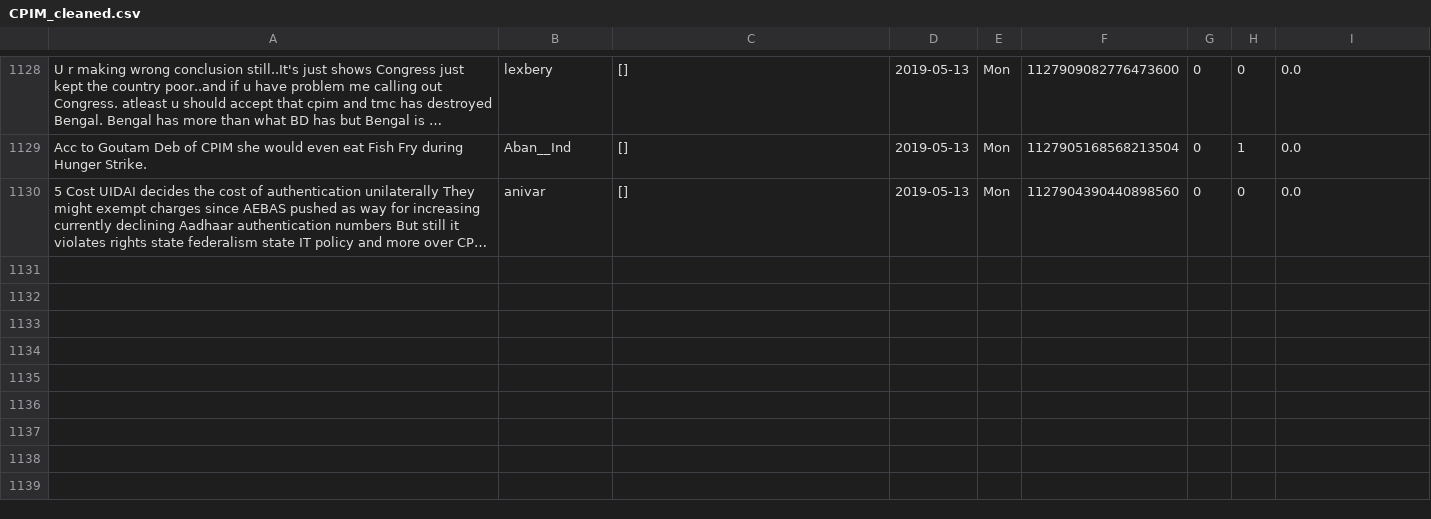
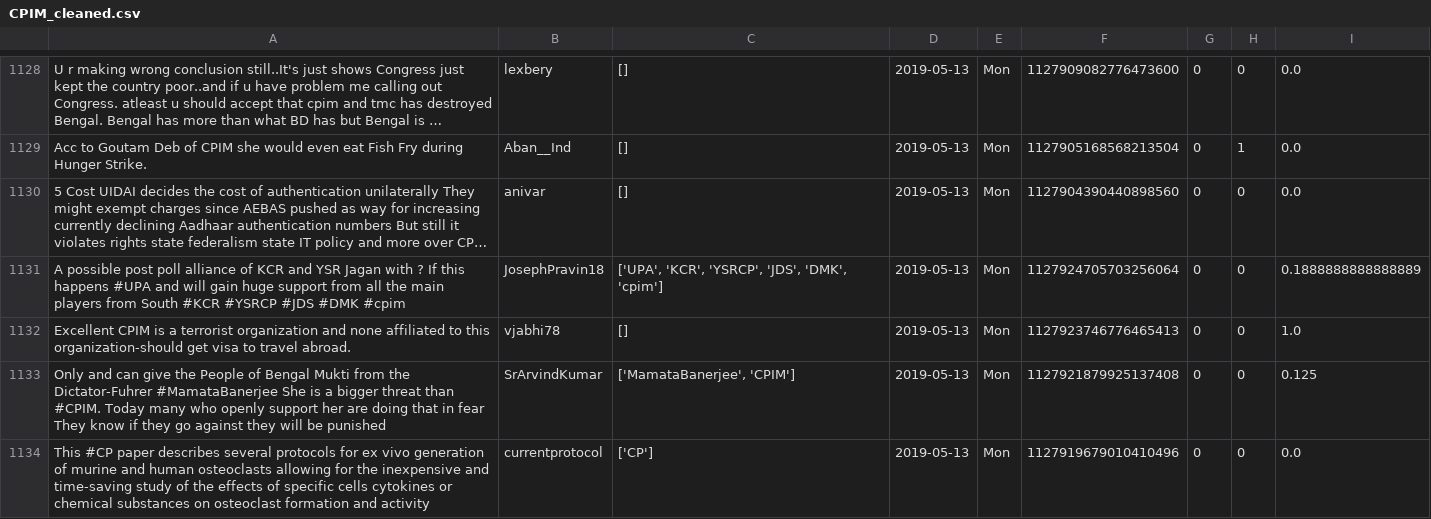
Before and after one commit to itsDevhere/DataRepo, a CSV file: CPIM_cleaned.csv, drawn as a sheet; only a part is shown, gaps mark what is left out; long unchanged cells end in …; the diff names each change by its address in the sheet, - before the commit and + after, or states it on an @@ line.

```diff
--- a/CPIM_cleaned.csv
+++ b/CPIM_cleaned.csv
+row 1131: A possible post poll alliance of KCR and YSR Jagan with ? If this happens #UPA and will gain huge support from all the main players from South #KCR #YSRCP #JDS #DMK #cpim | JosephPravin18 | ['UPA', 'KCR', 'YSRCP', 'JDS', 'DMK', 'cpim'] | 2019-05-13 | Mon | 1127924705703256064 | 0 | 0 | 0.1888888888888889
+row 1132: Excellent CPIM is a terrorist organization and none affiliated to this organization-should get visa to travel abroad. | vjabhi78 | [] | 2019-05-13 | Mon | 1127923746776465413 | 0 | 0 | 1.0
+row 1133: Only and can give the People of Bengal Mukti from the Dictator-Fuhrer #MamataBanerjee She is a bigger threat than #CPIM. Today many who openly support her are doing that in fear They know if they go against they will be punished | SrArvindKumar | ['MamataBanerjee', 'CPIM'] | 2019-05-13 | Mon | 1127921879925137408 | 0 | 0 | 0.125
+row 1134: This #CP paper describes several protocols for ex vivo generation of murine and human osteoclasts allowing for the inexpensive and time-saving study of the effects of specific cells cytokines or chemical substances on osteoclast formation and activity | currentprotocol | ['CP'] | 2019-05-13 | Mon | 1127919679010410496 | 0 | 0 | 0.0
```
Also changed, not shown: RJD_cleaned.csv, Samajwadi_cleaned.csv, 3 other files.
